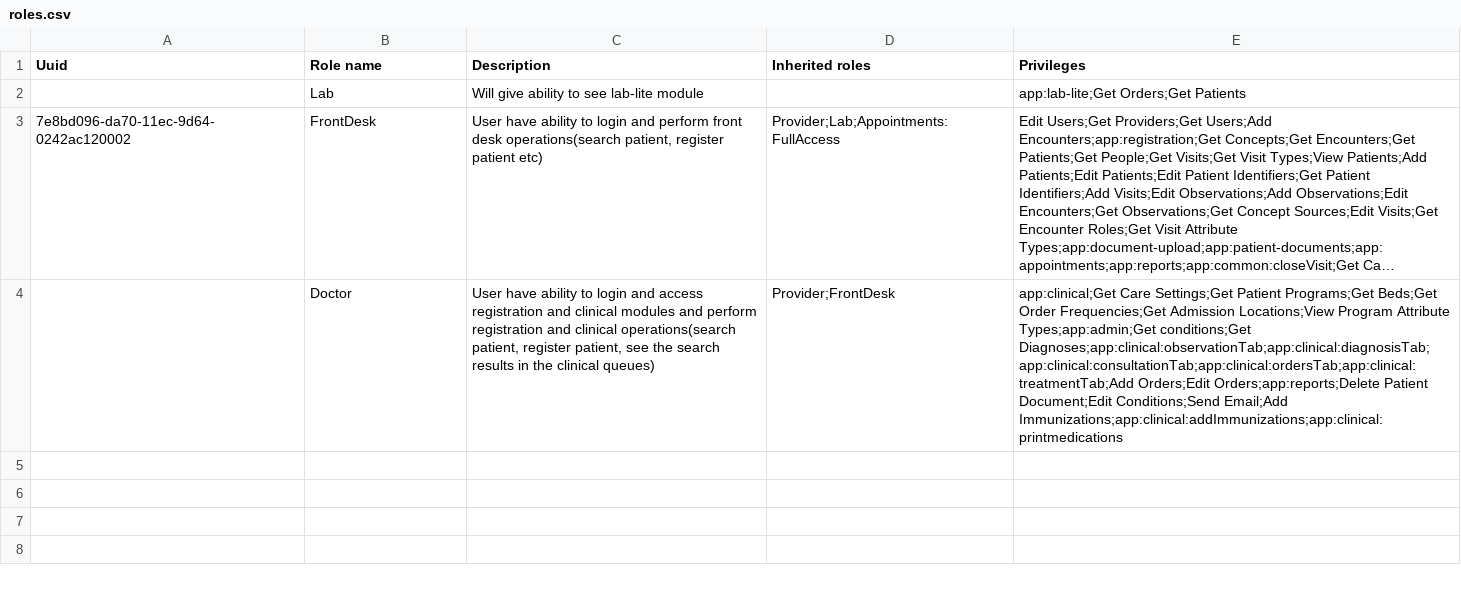
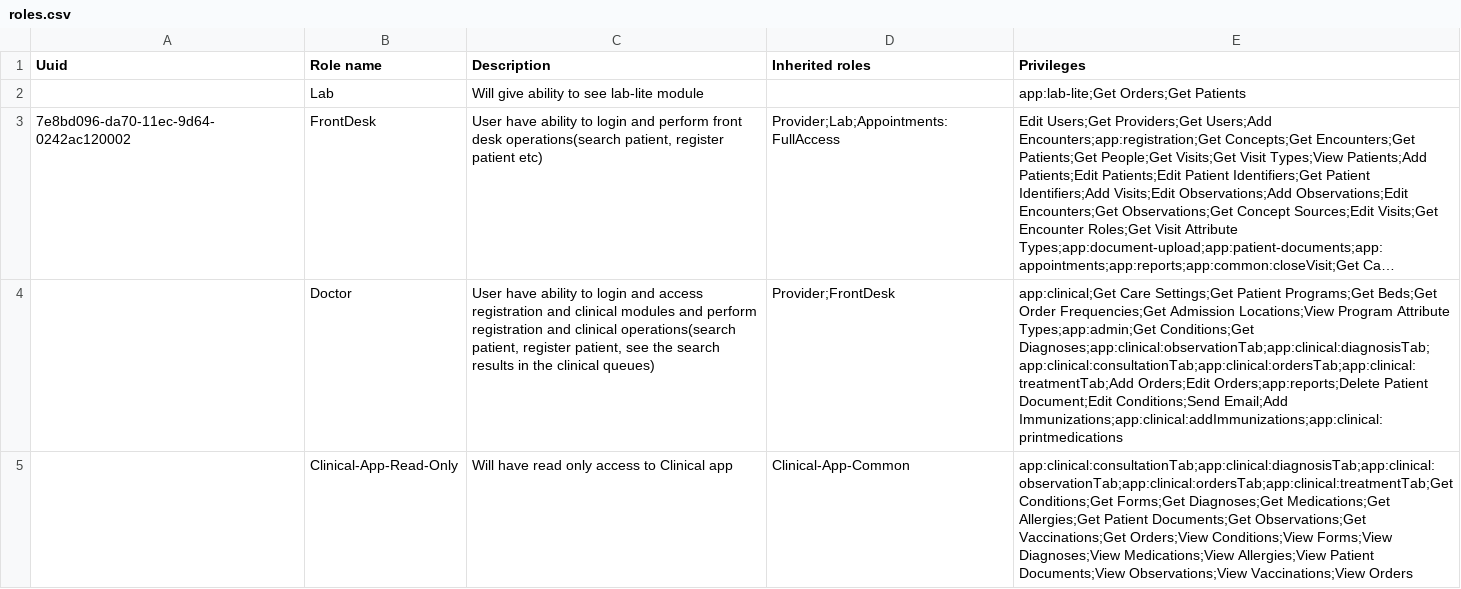
Before and after one commit to Bahmni/clinic-config, a CSV file: masterdata/configuration/roles/roles.csv, drawn as a sheet; long unchanged cells end in …; the diff names each change by its address in the sheet, - before the commit and + after, or states it on an @@ line.

Commit message:
Add clinical-app-read-only role

```diff
--- a/masterdata/configuration/roles/roles.csv
+++ b/masterdata/configuration/roles/roles.csv
-E4 (Privileges): …Attribute Types;app:admin;Get conditions;Get Diagnoses;app:clinical:observationTab;app:clinical:diagnosisTab;app:clinical:consultationTab;app:clinical:ordersTab;app:clinical:treatmentTab;Add Orders;Edit…
+E4 (Privileges): …Attribute Types;app:admin;Get Conditions;Get Diagnoses;app:clinical:observationTab;app:clinical:diagnosisTab;app:clinical:consultationTab;app:clinical:ordersTab;app:clinical:treatmentTab;Add Orders;Edit…
+row 5:  | Clinical-App-Read-Only | Will have read only access to Clinical app | Clinical-App-Common | app:clinical:consultationTab;app:clinical:diagnosisTab;app:clinical:observationTab;app:clinical:ordersTab;app:clinical:treatmentTab;Get Conditions;Get Forms;Get Diagnoses;Get Medications;Get Allergies;Get Patient Documents;Get Observations;Get Vaccinations;Get Orders;View Conditions;View Forms;View Diagnoses;View Medications;View Allergies;View Patient Documents;View Observations;View Vaccinations;View Orders
```
